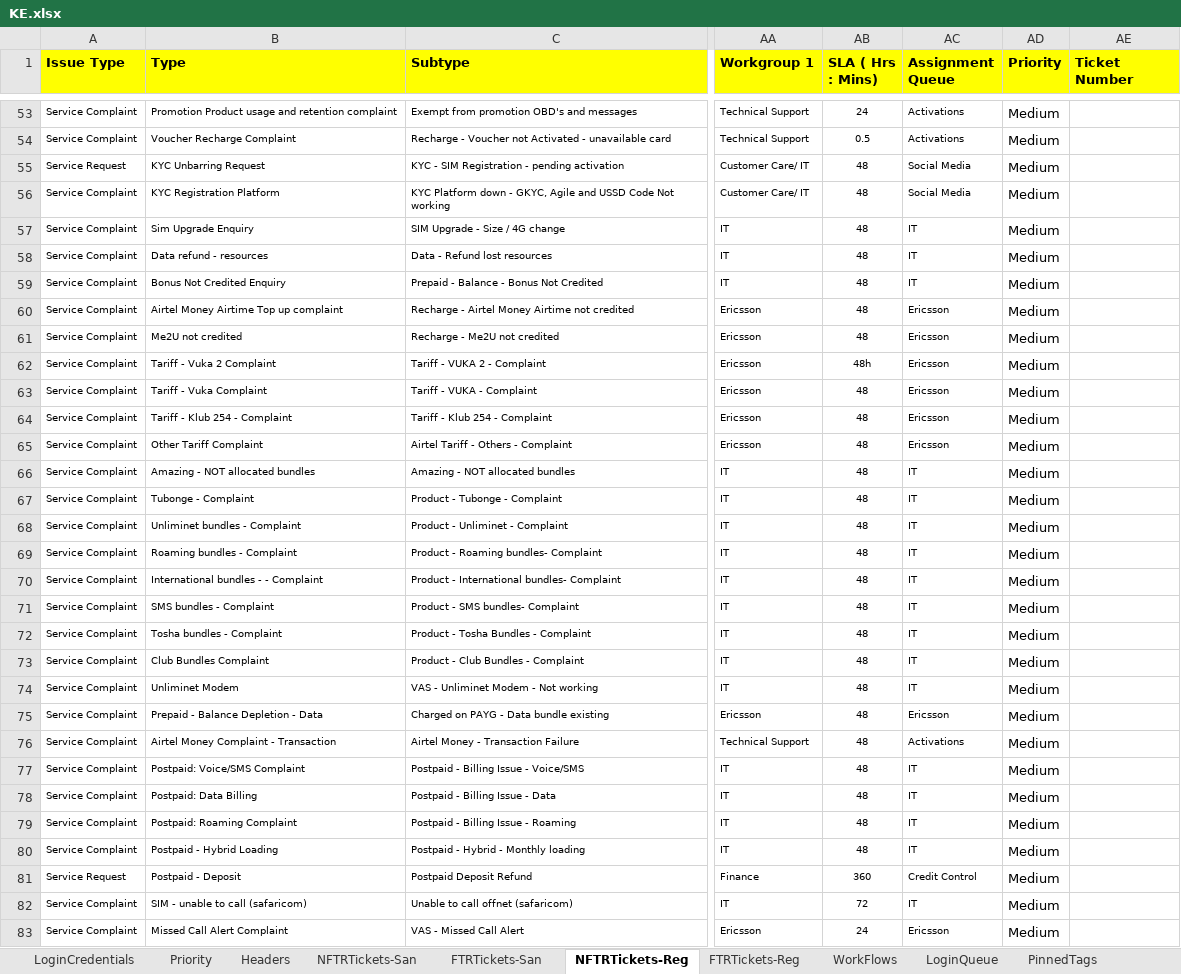
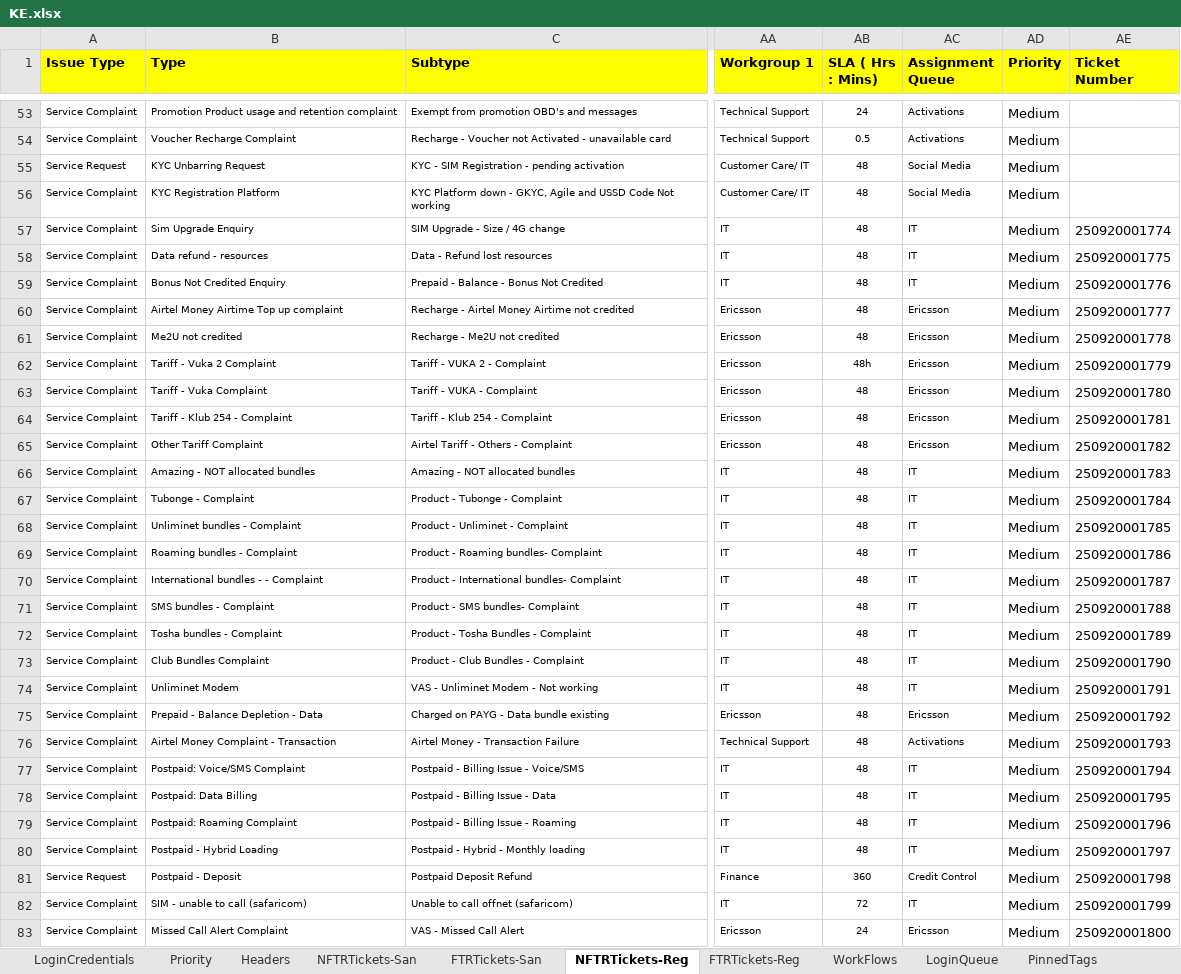
Before and after one commit to michaeadi/cs-portal-automation_selenium, an Excel workbook: Excels/KE.xlsx, sheet NFTRTickets-Reg, drawn as a sheet; only a part is shown, gaps mark what is left out; values as stored, in another font and other column widths than the file's, no borders; conditional formats not drawn; the diff covers the shown part only; the diff names each change by its address in the sheet, - before the commit and + after, or states it on an @@ line.

Commit message:
Ticket Updated

```diff
--- a/Excels/KE.xlsx (sheet NFTRTickets-Reg)
+++ b/Excels/KE.xlsx (sheet NFTRTickets-Reg)
-AE57 (Ticket Number): (empty)
+AE57 (Ticket Number): 250920001774
-AE58 (Ticket Number): (empty)
+AE58 (Ticket Number): 250920001775
-AE59 (Ticket Number): (empty)
+AE59 (Ticket Number): 250920001776
-AE60 (Ticket Number): (empty)
+AE60 (Ticket Number): 250920001777
-AE61 (Ticket Number): (empty)
+AE61 (Ticket Number): 250920001778
-AE62 (Ticket Number): (empty)
+AE62 (Ticket Number): 250920001779
-AE63 (Ticket Number): (empty)
+AE63 (Ticket Number): 250920001780
-AE64 (Ticket Number): (empty)
+AE64 (Ticket Number): 250920001781
-AE65 (Ticket Number): (empty)
+AE65 (Ticket Number): 250920001782
-AE66 (Ticket Number): (empty)
+AE66 (Ticket Number): 250920001783
-AE67 (Ticket Number): (empty)
+AE67 (Ticket Number): 250920001784
-AE68 (Ticket Number): (empty)
+AE68 (Ticket Number): 250920001785
-AE69 (Ticket Number): (empty)
+AE69 (Ticket Number): 250920001786
-AE70 (Ticket Number): (empty)
+AE70 (Ticket Number): 250920001787
-AE71 (Ticket Number): (empty)
+AE71 (Ticket Number): 250920001788
-AE72 (Ticket Number): (empty)
+AE72 (Ticket Number): 250920001789
-AE73 (Ticket Number): (empty)
+AE73 (Ticket Number): 250920001790
-AE74 (Ticket Number): (empty)
+AE74 (Ticket Number): 250920001791
-AE75 (Ticket Number): (empty)
+AE75 (Ticket Number): 250920001792
-AE76 (Ticket Number): (empty)
+AE76 (Ticket Number): 250920001793
-AE77 (Ticket Number): (empty)
+AE77 (Ticket Number): 250920001794
-AE78 (Ticket Number): (empty)
+AE78 (Ticket Number): 250920001795
-AE79 (Ticket Number): (empty)
+AE79 (Ticket Number): 250920001796
-AE80 (Ticket Number): (empty)
+AE80 (Ticket Number): 250920001797
-AE81 (Ticket Number): (empty)
+AE81 (Ticket Number): 250920001798
-AE82 (Ticket Number): (empty)
+AE82 (Ticket Number): 250920001799
-AE83 (Ticket Number): (empty)
+AE83 (Ticket Number): 250920001800
```
Also changed, not shown: 77 edited cells elsewhere in this sheet, sheet NFTRTickets-San, sheet FTRTickets-San, charts or pictures, 1 other file.
